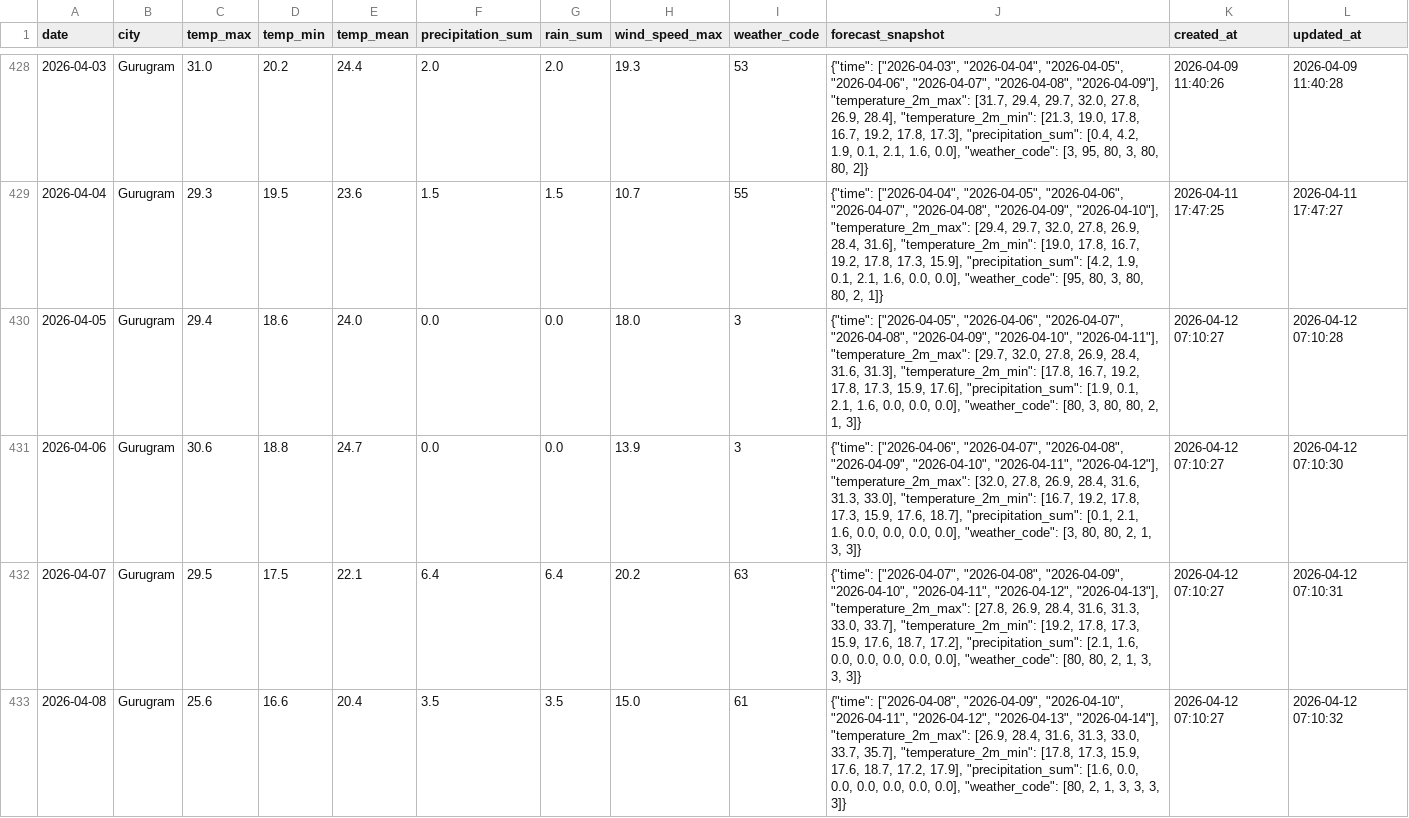
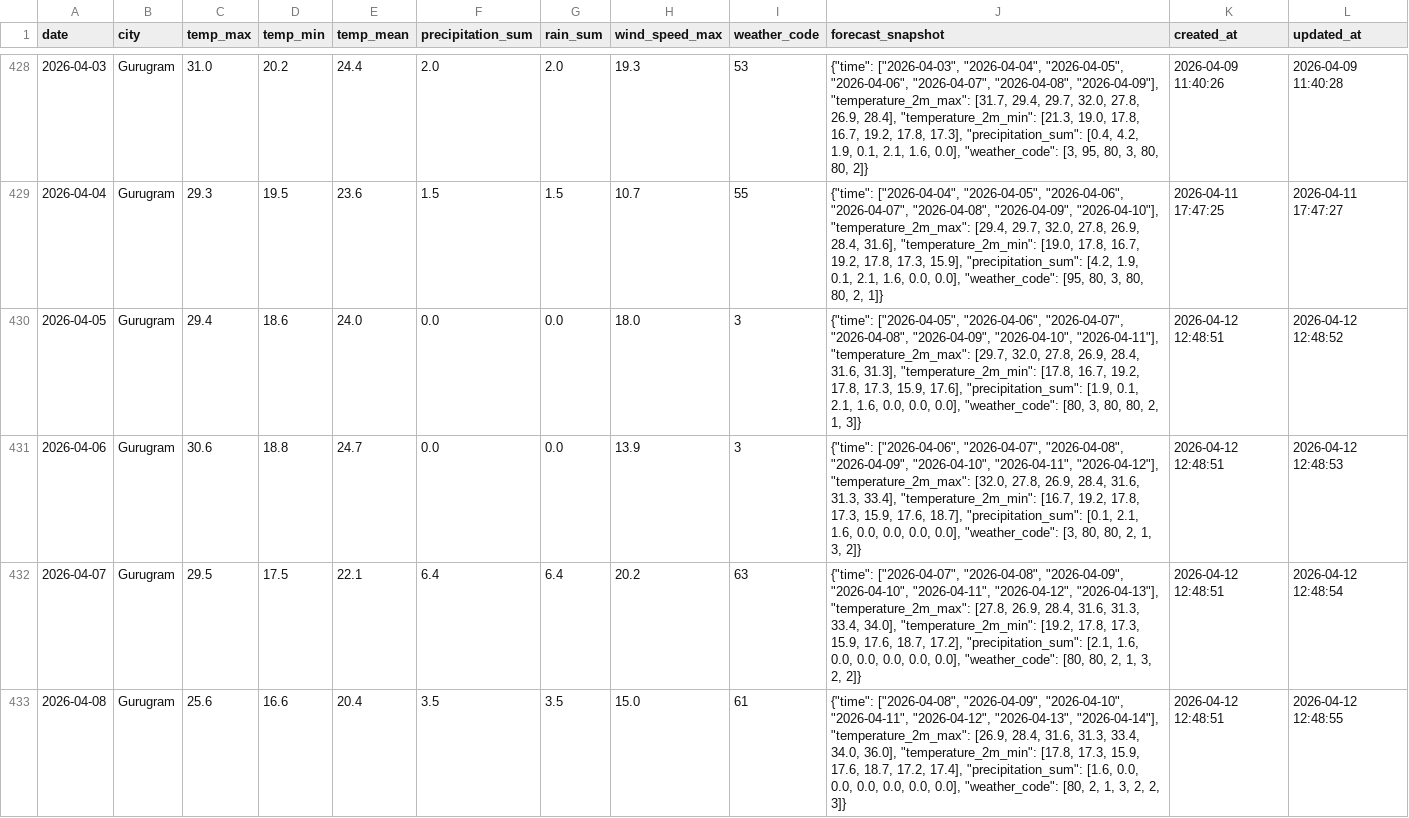
Before and after one commit to kshitij1489/dn_analytics, a CSV file: data/weather_history.csv, drawn as a sheet; only a part is shown, gaps mark what is left out; the diff covers the shown part only.

```diff
--- a/data/weather_history.csv
+++ b/data/weather_history.csv
@@ -429,5 +429,5 @@ date,city,temp_max,temp_min,temp_mean,precipitation_sum,rain_sum,wind_speed_max,
 2026-04-04,Gurugram,29.3,19.5,23.6,1.5,1.5,10.7,55,"{""time"": [""2026-04-04"", ""2026-04-05"", ""2026-04-06"", ""2026-04-07"", ""2026-04-08"", ""2026-04-09"", ""2026-04-10""], ""temperature_2m_max"": [29.4, 29.7, 32.0, 27.8, 26.9, 28.4, 31.6], ""temperature_2m_min"": [19.0, 17.8, 16.7, 19.2, 17.8, 17.3, 15.9], ""precipitation_sum"": [4.2, 1.9, 0.1, 2.1, 1.6, 0.0, 0.0], ""weather_code"": [95, 80, 3, 80, 80, 2, 1]}",2026-04-11 17:47:25,2026-04-11 17:47:27
-2026-04-05,Gurugram,29.4,18.6,24.0,0.0,0.0,18.0,3,"{""time"": [""2026-04-05"", ""2026-04-06"", ""2026-04-07"", ""2026-04-08"", ""2026-04-09"", ""2026-04-10"", ""2026-04-11""], ""temperature_2m_max"": [29.7, 32.0, 27.8, 26.9, 28.4, 31.6, 31.3], ""temperature_2m_min"": [17.8, 16.7, 19.2, 17.8, 17.3, 15.9, 17.6], ""precipitation_sum"": [1.9, 0.1, 2.1, 1.6, 0.0, 0.0, 0.0], ""weather_code"": [80, 3, 80, 80, 2, 1, 3]}",2026-04-12 07:10:27,2026-04-12 07:10:28
-2026-04-06,Gurugram,30.6,18.8,24.7,0.0,0.0,13.9,3,"{""time"": [""2026-04-06"", ""2026-04-07"", ""2026-04-08"", ""2026-04-09"", ""2026-04-10"", ""2026-04-11"", ""2026-04-12""], ""temperature_2m_max"": [32.0, 27.8, 26.9, 28.4, 31.6, 31.3, 33.0], ""temperature_2m_min"": [16.7, 19.2, 17.8, 17.3, 15.9, 17.6, 18.7], ""precipitation_sum"": [0.1, 2.1, 1.6, 0.0, 0.0, 0.0, 0.0], ""weather_code"": [3, 80, 80, 2, 1, 3, 3]}",2026-04-12 07:10:27,2026-04-12 07:10:30
-2026-04-07,Gurugram,29.5,17.5,22.1,6.4,6.4,20.2,63,"{""time"": [""2026-04-07"", ""2026-04-08"", ""2026-04-09"", ""2026-04-10"", ""2026-04-11"", ""2026-04-12"", ""2026-04-13""], ""temperature_2m_max"": [27.8, 26.9, 28.4, 31.6, 31.3, 33.0, 33.7], ""temperature_2m_min"": [19.2, 17.8, 17.3, 15.9, 17.6, 18.7, 17.2], ""precipitation_sum"": [2.1, 1.6, 0.0, 0.0, 0.0, 0.0, 0.0], ""weather_code"": [80, 80, 2, 1, 3, 3, 3]}",2026-04-12 07:10:27,2026-04-12 07:10:31
-2026-04-08,Gurugram,25.6,16.6,20.4,3.5,3.5,15.0,61,"{""time"": [""2026-04-08"", ""2026-04-09"", ""2026-04-10"", ""2026-04-11"", ""2026-04-12"", ""2026-04-13"", ""2026-04-14""], ""temperature_2m_max"": [26.9, 28.4, 31.6, 31.3, 33.0, 33.7, 35.7], ""temperature_2m_min"": [17.8, 17.3, 15.9, 17.6, 18.7, 17.2, 17.9], ""precipitation_sum"": [1.6, 0.0, 0.0, 0.0, 0.0, 0.0, 0.0], ""weather_code"": [80, 2, 1, 3, 3, 3, 3]}",2026-04-12 07:10:27,2026-04-12 07:10:32
+2026-04-05,Gurugram,29.4,18.6,24.0,0.0,0.0,18.0,3,"{""time"": [""2026-04-05"", ""2026-04-06"", ""2026-04-07"", ""2026-04-08"", ""2026-04-09"", ""2026-04-10"", ""2026-04-11""], ""temperature_2m_max"": [29.7, 32.0, 27.8, 26.9, 28.4, 31.6, 31.3], ""temperature_2m_min"": [17.8, 16.7, 19.2, 17.8, 17.3, 15.9, 17.6], ""precipitation_sum"": [1.9, 0.1, 2.1, 1.6, 0.0, 0.0, 0.0], ""weather_code"": [80, 3, 80, 80, 2, 1, 3]}",2026-04-12 12:48:51,2026-04-12 12:48:52
+2026-04-06,Gurugram,30.6,18.8,24.7,0.0,0.0,13.9,3,"{""time"": [""2026-04-06"", ""2026-04-07"", ""2026-04-08"", ""2026-04-09"", ""2026-04-10"", ""2026-04-11"", ""2026-04-12""], ""temperature_2m_max"": [32.0, 27.8, 26.9, 28.4, 31.6, 31.3, 33.4], ""temperature_2m_min"": [16.7, 19.2, 17.8, 17.3, 15.9, 17.6, 18.7], ""precipitation_sum"": [0.1, 2.1, 1.6, 0.0, 0.0, 0.0, 0.0], ""weather_code"": [3, 80, 80, 2, 1, 3, 2]}",2026-04-12 12:48:51,2026-04-12 12:48:53
+2026-04-07,Gurugram,29.5,17.5,22.1,6.4,6.4,20.2,63,"{""time"": [""2026-04-07"", ""2026-04-08"", ""2026-04-09"", ""2026-04-10"", ""2026-04-11"", ""2026-04-12"", ""2026-04-13""], ""temperature_2m_max"": [27.8, 26.9, 28.4, 31.6, 31.3, 33.4, 34.0], ""temperature_2m_min"": [19.2, 17.8, 17.3, 15.9, 17.6, 18.7, 17.2], ""precipitation_sum"": [2.1, 1.6, 0.0, 0.0, 0.0, 0.0, 0.0], ""weather_code"": [80, 80, 2, 1, 3, 2, 2]}",2026-04-12 12:48:51,2026-04-12 12:48:54
+2026-04-08,Gurugram,25.6,16.6,20.4,3.5,3.5,15.0,61,"{""time"": [""2026-04-08"", ""2026-04-09"", ""2026-04-10"", ""2026-04-11"", ""2026-04-12"", ""2026-04-13"", ""2026-04-14""], ""temperature_2m_max"": [26.9, 28.4, 31.6, 31.3, 33.4, 34.0, 36.0], ""temperature_2m_min"": [17.8, 17.3, 15.9, 17.6, 18.7, 17.2, 17.4], ""precipitation_sum"": [1.6, 0.0, 0.0, 0.0, 0.0, 0.0, 0.0], ""weather_code"": [80, 2, 1, 3, 2, 2, 3]}",2026-04-12 12:48:51,2026-04-12 12:48:55
```
Also changed, not shown: 11 edited cells elsewhere in this file, 22 other files.
